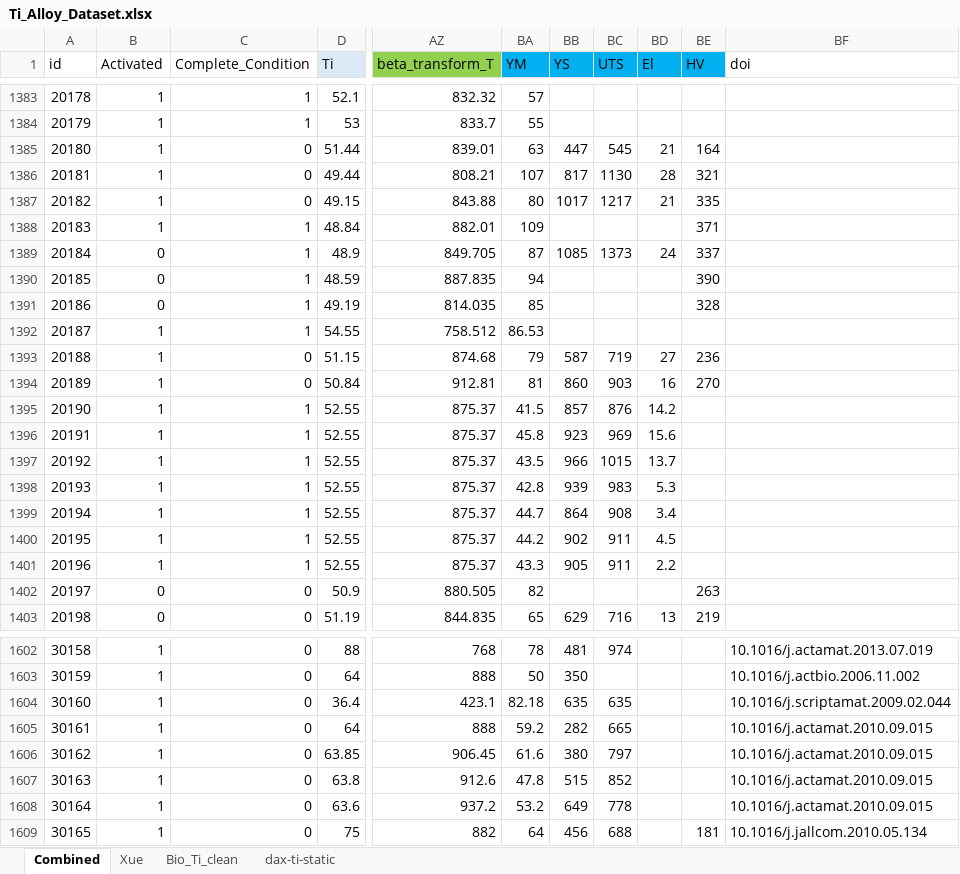
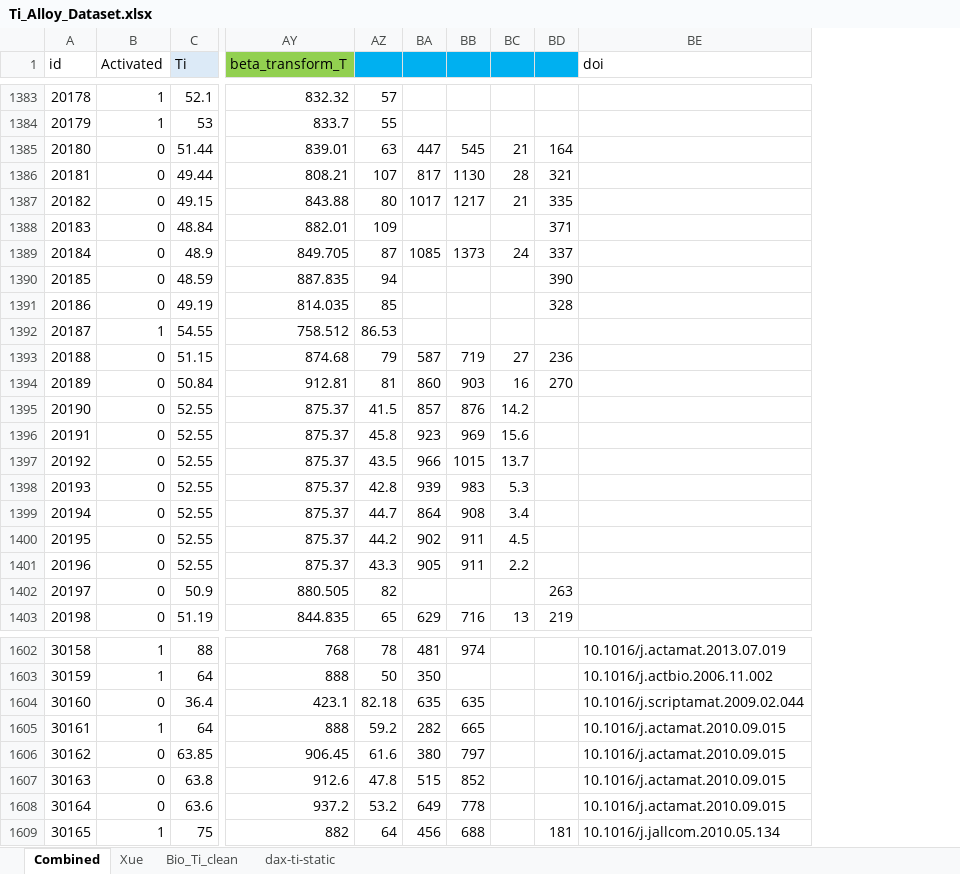
Before and after one commit to yutaoling/Mat, an Excel workbook: data/Ti_Alloy_Dataset.xlsx, sheet Combined, drawn as a sheet; only a part is shown, gaps mark what is left out; values as stored, in another font and other column widths than the file's, no borders; removed rows and columns are numbered as before the commit, all else as after; the diff covers the shown part only; the diff names each change by its address in the sheet, - before the commit and + after, or states it on an @@ line.

```diff
--- a/data/Ti_Alloy_Dataset.xlsx (sheet Combined)
+++ b/data/Ti_Alloy_Dataset.xlsx (sheet Combined)
-column C (Complete_Condition), rows 1383-1403: 1 | 1 | 0 | 0 | 0 | 1 | 1 | 1 | 1 | 1 | 0 | 0 | 1 | 1 | 1 | 1 | 1 | 1 | 1 | 0 | 0; rows 1602-1609: all 0
-AZ1: YM
+AZ1: (empty)
-BA1: YS
+BA1: (empty)
-BB1: UTS
+BB1: (empty)
-BC1: El
+BC1: (empty)
-BD1: HV
+BD1: (empty)
-B1385:B1388 (Activated): 1
+B1385:B1388 (Activated): 0
-B1393:B1401 (Activated): 1
+B1393:B1401 (Activated): 0
-B1604 (Activated): 1
+B1604 (Activated): 0
-B1606:B1608 (Activated): 1
+B1606:B1608 (Activated): 0
```
Also changed, not shown: 48 edited cells elsewhere in this sheet, formulas that keep their value, 2 other files.
